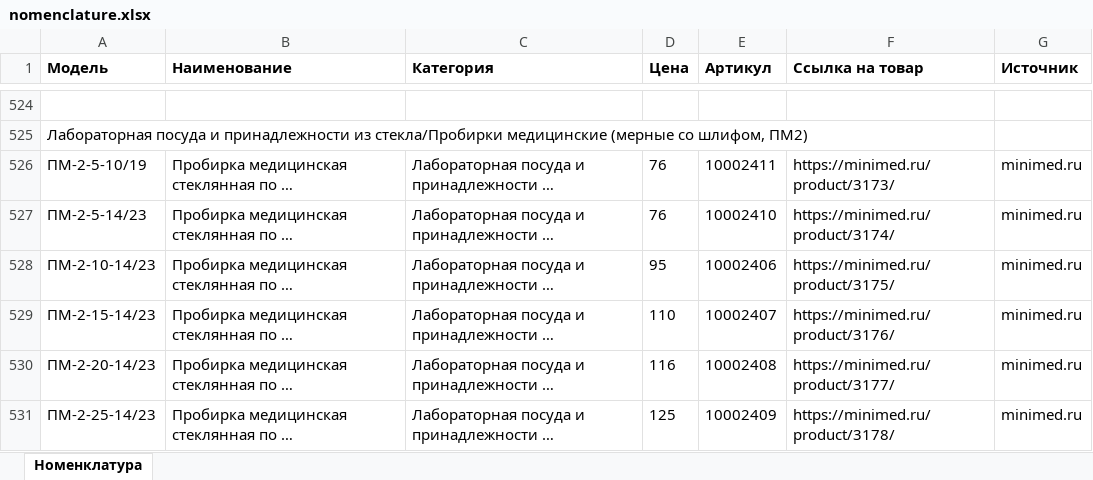
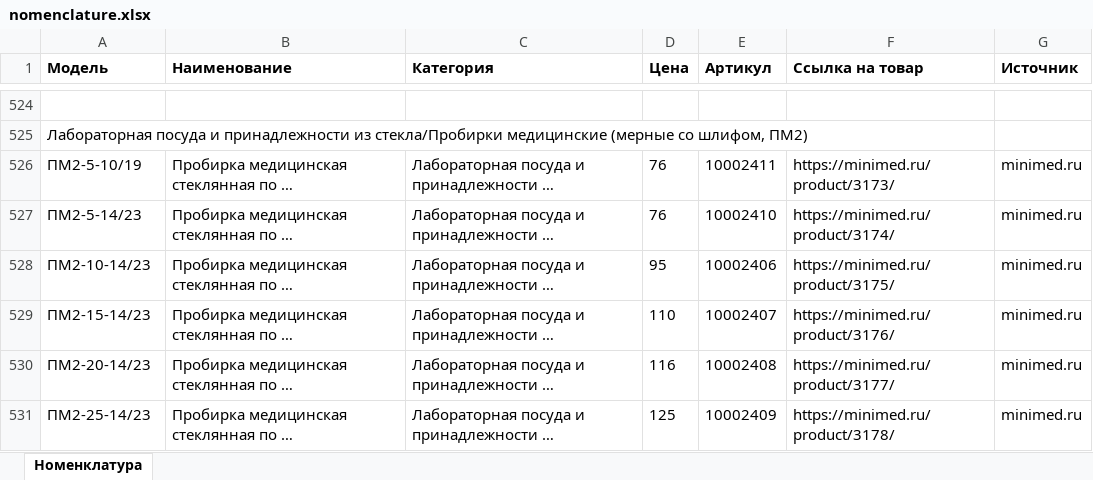
Before and after one commit to mkdigitaly-pixel/test, an Excel workbook: parser/minimed/data/nomenclature.xlsx, sheet Номенклатура, drawn as a sheet; only a part is shown, gaps mark what is left out; long unchanged cells end in …; values as stored, in another font and other column widths than the file's, no borders; the diff covers the shown part only; the diff names each change by its address in the sheet, - before the commit and + after, or states it on an @@ line.

```diff
--- a/parser/minimed/data/nomenclature.xlsx (sheet Номенклатура)
+++ b/parser/minimed/data/nomenclature.xlsx (sheet Номенклатура)
-A526 (Модель): ПМ-2-5-10/19
+A526 (Модель): ПМ2-5-10/19
-A527 (Модель): ПМ-2-5-14/23
+A527 (Модель): ПМ2-5-14/23
-A528 (Модель): ПМ-2-10-14/23
+A528 (Модель): ПМ2-10-14/23
-A529 (Модель): ПМ-2-15-14/23
+A529 (Модель): ПМ2-15-14/23
-A530 (Модель): ПМ-2-20-14/23
+A530 (Модель): ПМ2-20-14/23
-A531 (Модель): ПМ-2-25-14/23
+A531 (Модель): ПМ2-25-14/23
```
Also changed, not shown: 447 added rows and 48 edited cells elsewhere in this sheet, 5 other files.
